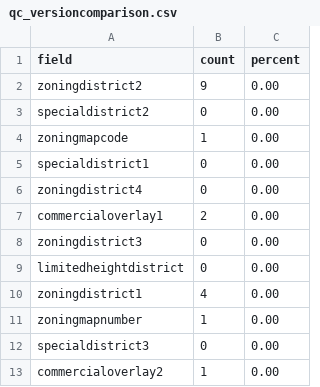
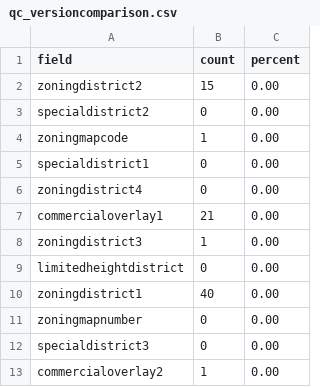
Before and after one commit to NYCPlanning/db-zoningtaxlots, a CSV file: zoningtaxlots_build/output/qc_versioncomparison.csv, drawn as a sheet.

```diff
--- a/zoningtaxlots_build/output/qc_versioncomparison.csv
+++ b/zoningtaxlots_build/output/qc_versioncomparison.csv
@@ -1,3 +1,3 @@
 field,count,percent
-zoningdistrict2,9,0.00
+zoningdistrict2,15,0.00
 specialdistrict2,0,0.00
@@ -6,7 +6,7 @@ specialdistrict1,0,0.00
 zoningdistrict4,0,0.00
-commercialoverlay1,2,0.00
-zoningdistrict3,0,0.00
+commercialoverlay1,21,0.00
+zoningdistrict3,1,0.00
 limitedheightdistrict,0,0.00
-zoningdistrict1,4,0.00
-zoningmapnumber,1,0.00
+zoningdistrict1,40,0.00
+zoningmapnumber,0,0.00
 specialdistrict3,0,0.00
```
Also changed, not shown: zoningtaxlots_build/output/qc_bbldiffs.csv, zoningtaxlots_build/output/qc_frequencychanges.csv, 7 other files.
